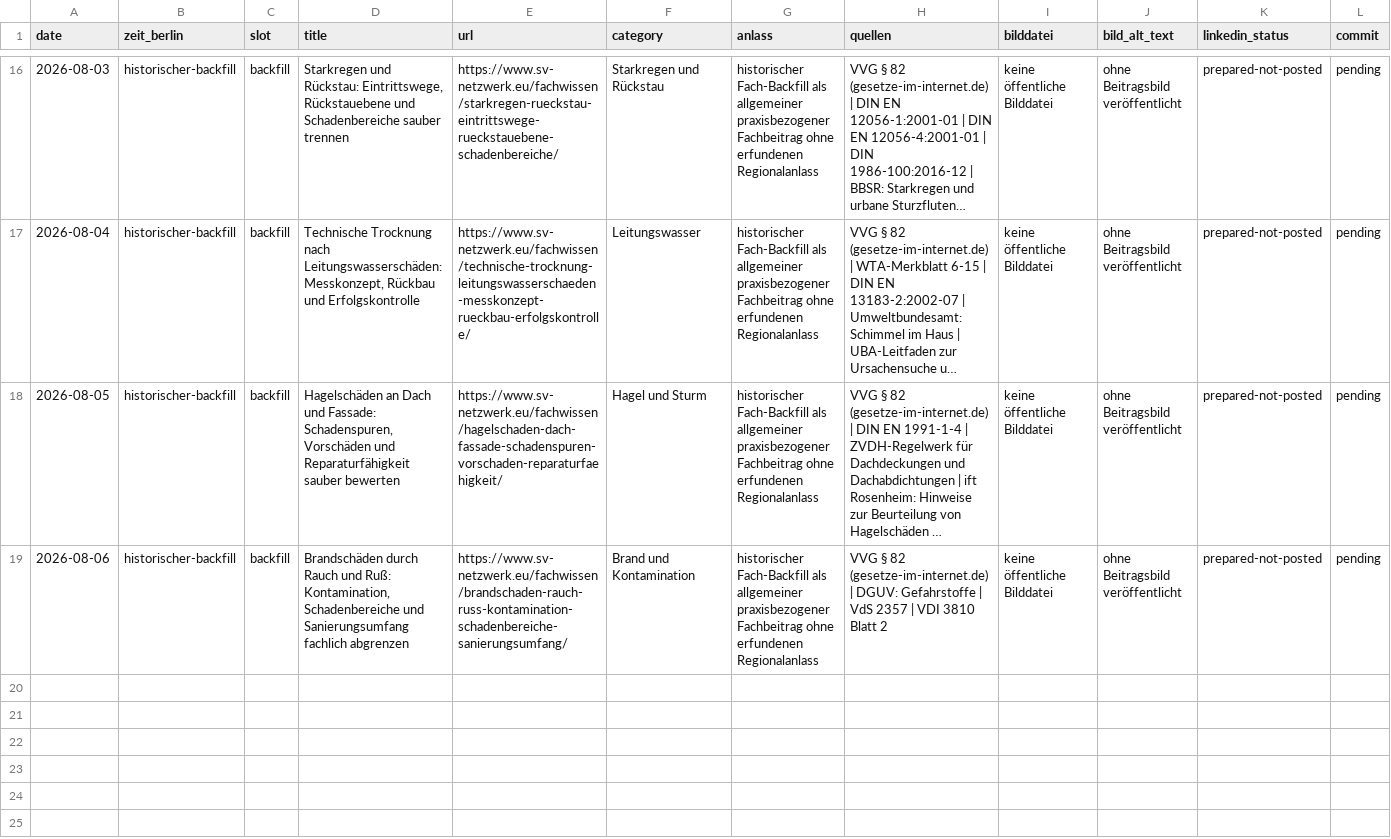
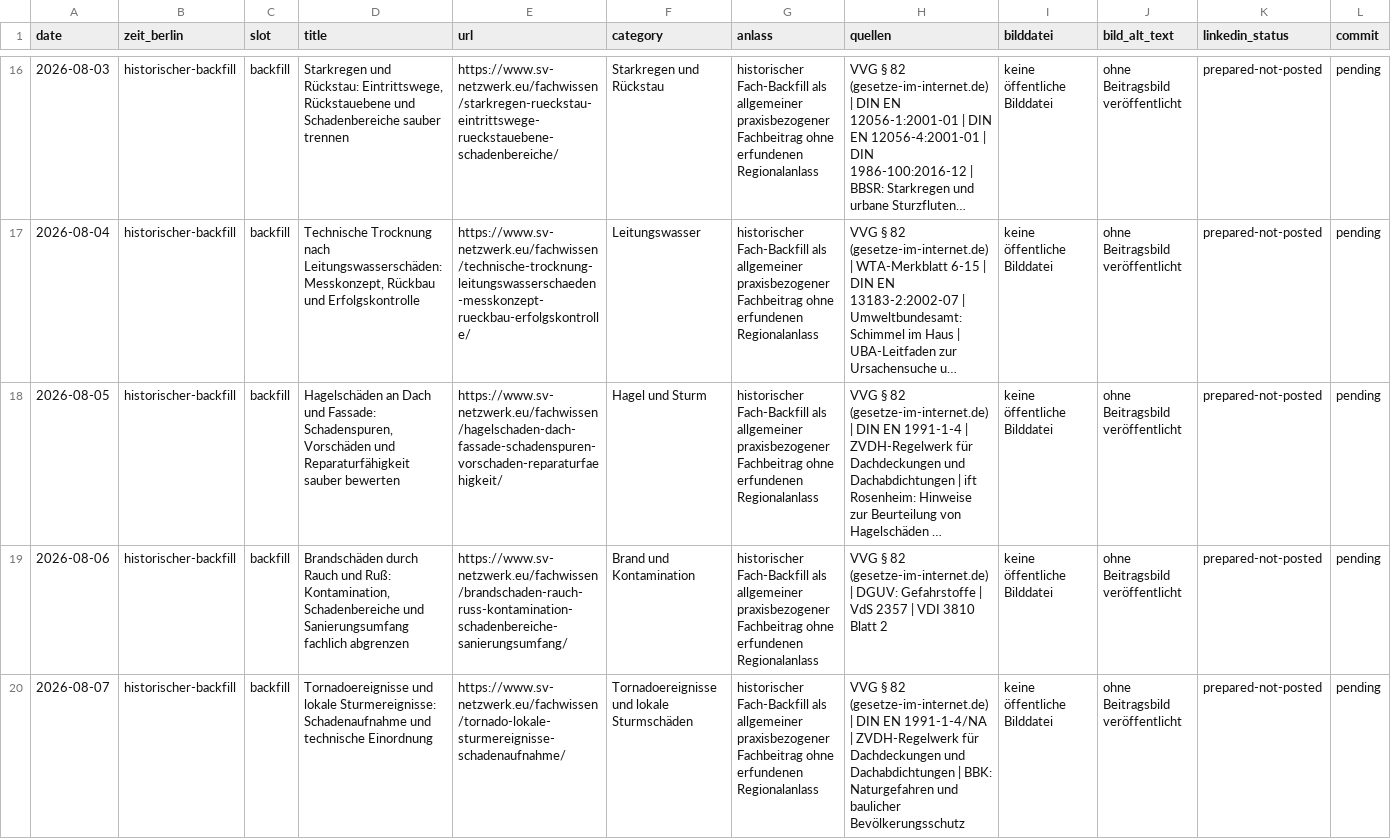
Before and after one commit to Chris-GD13/sv-netzwerk, a CSV file: sv-netzwerk/docs/fachbeitrag-veroeffentlichungsprotokoll.csv, drawn as a sheet; only a part is shown, gaps mark what is left out; long unchanged cells end in …; rows hold the shown columns only; the diff names each change by its address in the sheet, - before the commit and + after, or states it on an @@ line.

```diff
--- a/sv-netzwerk/docs/fachbeitrag-veroeffentlichungsprotokoll.csv
+++ b/sv-netzwerk/docs/fachbeitrag-veroeffentlichungsprotokoll.csv
+row 20: 2026-08-07 | historischer-backfill | backfill | Tornadoereignisse und lokale Sturmereignisse: Schadenaufnahme und technische Einordnung | https://www.sv-netzwerk.eu/fachwissen/tornado-lokale-sturmereignisse-schadenaufnahme/ | Tornadoereignisse und lokale Sturmschäden | historischer Fach-Backfill als allgemeiner praxisbezogener Fachbeitrag ohne erfundenen Regionalanlass | VVG § 82 (gesetze-im-internet.de) | DIN EN 1991-1-4/NA | ZVDH-Regelwerk für Dachdeckungen und Dachabdichtungen | BBK: Naturgefahren und baulicher Bevölkerungsschutz | keine öffentliche Bilddatei | ohne Beitragsbild veröffentlicht | prepared-not-posted | pending
```
Also changed, not shown: 4 other files.
